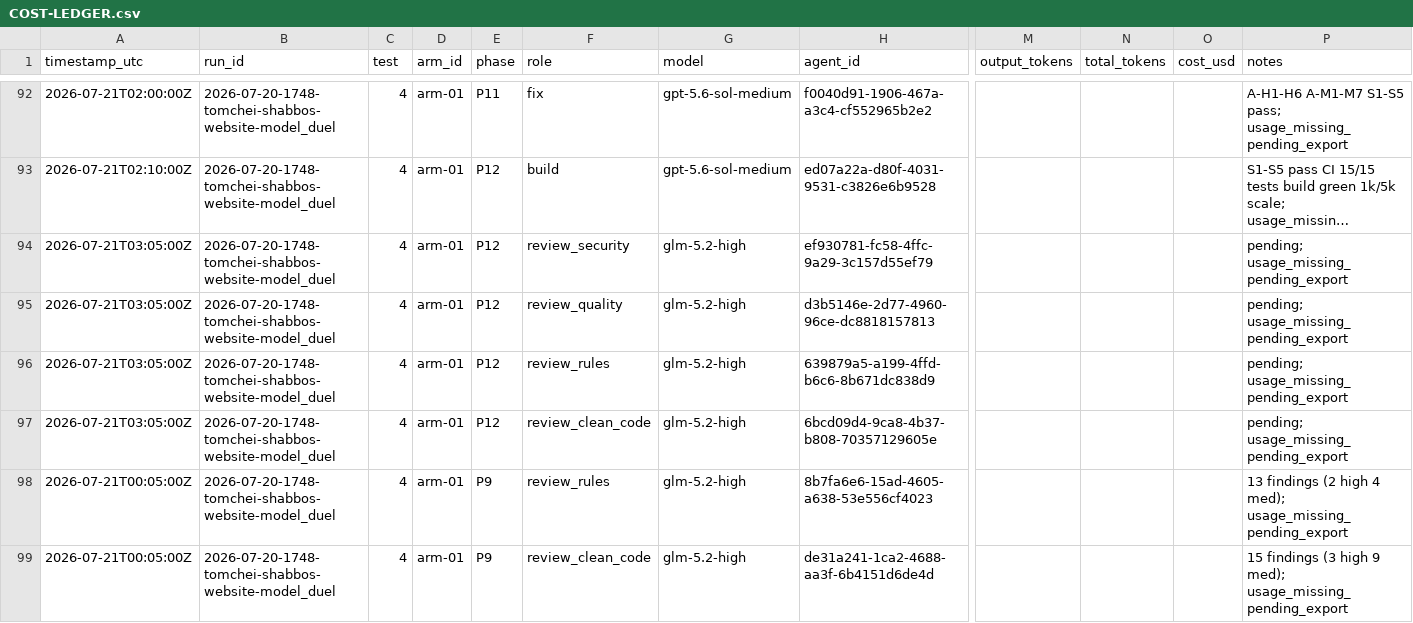
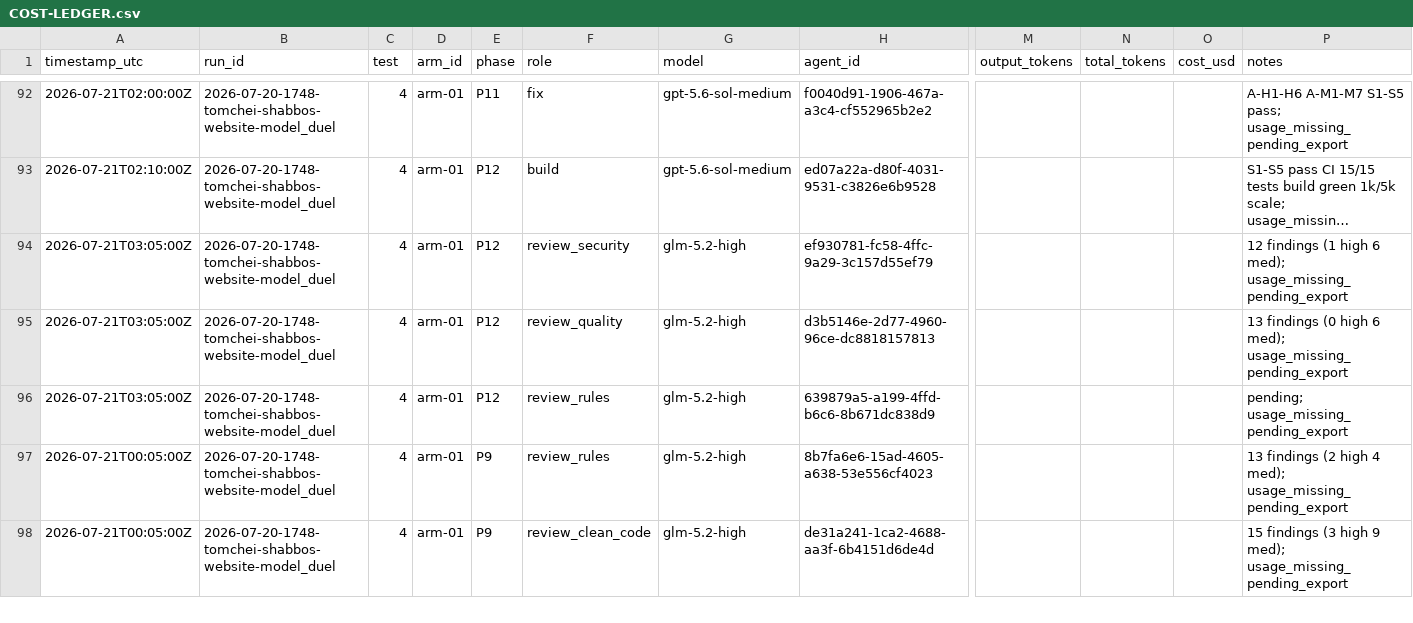
Before and after one commit to mennyg19-cmyk/master-model-duel, a CSV file: runs/2026-07-20-1748-tomchei-shabbos-website-model_duel/results/COST-LEDGER.csv, drawn as a sheet; only a part is shown, gaps mark what is left out; long unchanged cells end in …; rows hold the shown columns only; the diff names each change by its address in the sheet, - before the commit and + after, or states it on an @@ line.

Commit message:
arm-01 P12 review panel 3/4 (44 findings so far)
Security 12, quality 13, clean-code 19 committed. Rules pending before aggregate.

```diff
--- a/runs/2026-07-20-1748-tomchei-shabbos-website-model_duel/results/COST-LEDGER.csv
+++ b/runs/2026-07-20-1748-tomchei-shabbos-website-model_duel/results/COST-LEDGER.csv
-P94 (notes): pending; usage_missing_pending_export
+P94 (notes): 12 findings (1 high 6 med); usage_missing_pending_export
-P95 (notes): pending; usage_missing_pending_export
+P95 (notes): 13 findings (0 high 6 med); usage_missing_pending_export
-row 97: 2026-07-21T03:05:00Z | 2026-07-20-1748-tomchei-shabbos-website-model_duel | 4 | arm-01 | P12 | review_clean_code | glm-5.2-high | 6bcd09d4-9ca8-4b37-b808-70357129605e |  |  |  | pending; usage_missing_pending_export
```
Also changed, not shown: 4 other files.
